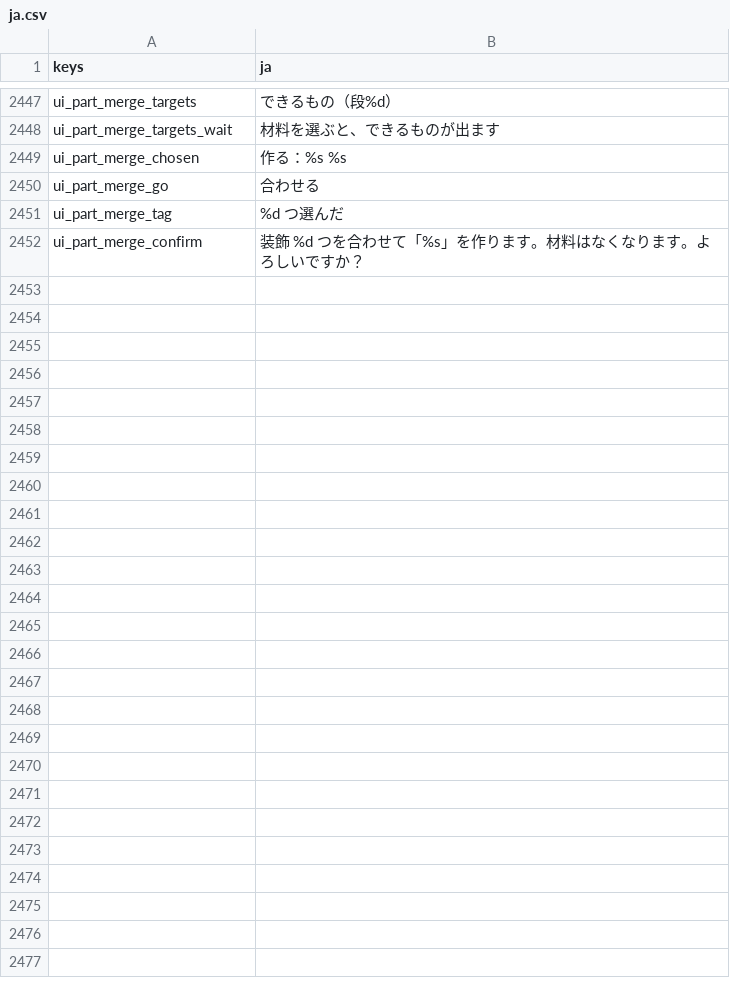
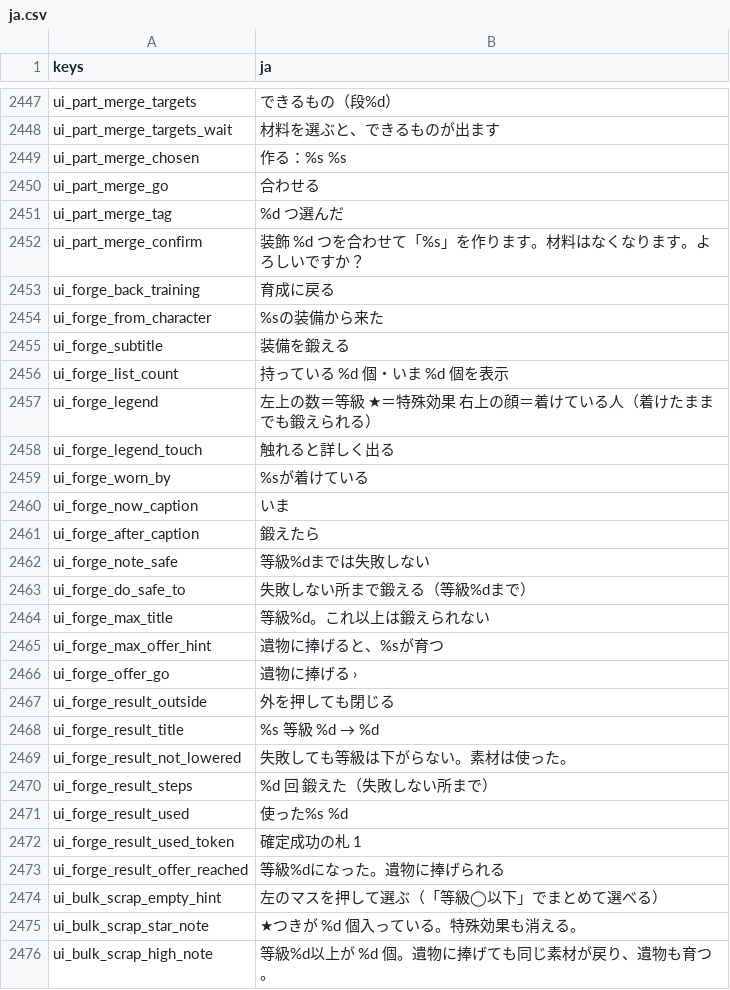
Before and after one commit to darkouji0105/pomodoro-heroes, a CSV file: localization/ja.csv, drawn as a sheet; only a part is shown, gaps mark what is left out; the diff covers the shown part only.

```diff
--- a/localization/ja.csv
+++ b/localization/ja.csv
@@ -2452 +2452,25 @@ ui_part_merge_tag,%d つ選んだ
 ui_part_merge_confirm,装飾 %d つを合わせて「%s」を作ります。材料はなくなります。よろしいですか？
+ui_forge_back_training,育成に戻る
+ui_forge_from_character,%sの装備から来た
+ui_forge_subtitle,装備を鍛える
+ui_forge_list_count,持っている %d 個・いま %d 個を表示
+ui_forge_legend,左上の数＝等級　★＝特殊効果　右上の顔＝着けている人（着けたままでも鍛えられる）
+ui_forge_legend_touch,触れると詳しく出る
+ui_forge_worn_by,%sが着けている
+ui_forge_now_caption,いま
+ui_forge_after_caption,鍛えたら
+ui_forge_note_safe,等級%dまでは失敗しない
+ui_forge_do_safe_to,失敗しない所まで鍛える（等級%dまで）
+ui_forge_max_title,等級%d。これ以上は鍛えられない
+ui_forge_max_offer_hint,遺物に捧げると、%sが育つ
+ui_forge_offer_go,遺物に捧げる ›
+ui_forge_result_outside,外を押しても閉じる
+ui_forge_result_title,%s　等級 %d → %d
+ui_forge_result_not_lowered,失敗しても等級は下がらない。素材は使った。
+ui_forge_result_steps,%d 回 鍛えた（失敗しない所まで）
+ui_forge_result_used,使った%s %d
+ui_forge_result_used_token,確定成功の札 1
+ui_forge_result_offer_reached,等級%dになった。遺物に捧げられる
+ui_bulk_scrap_empty_hint,左のマスを押して選ぶ（「等級◯以下」でまとめて選べる）
+ui_bulk_scrap_star_note,★つきが %d 個入っている。特殊効果も消える。
+ui_bulk_scrap_high_note,等級%d以上が %d 個。遺物に捧げても同じ素材が戻り、遺物も育つ。
```
Also changed, not shown: 1 edited cell elsewhere in this file, 12 other files.
